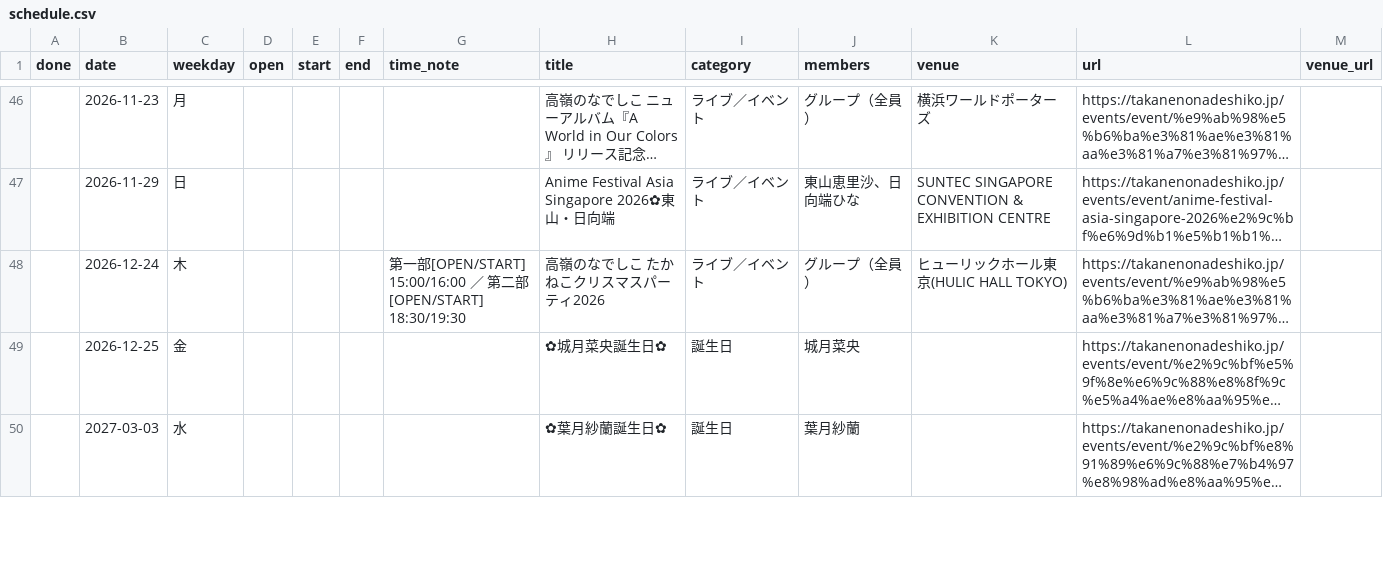
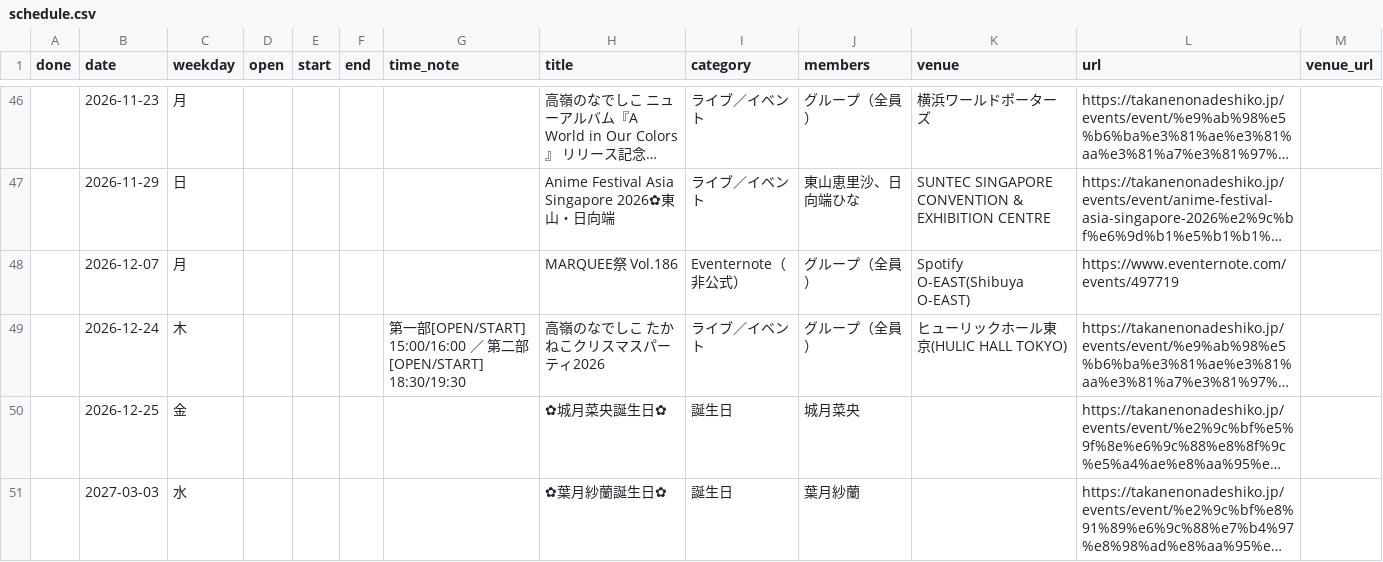
Before and after one commit to takaneko-fan/schedule, a CSV file: schedule.csv, drawn as a sheet; only a part is shown, gaps mark what is left out; long unchanged cells end in …; the diff names each change by its address in the sheet, - before the commit and + after, or states it on an @@ line.

```diff
--- a/schedule.csv
+++ b/schedule.csv
+row 48:  | 2026-12-07 | 月 |  |  |  |  | MARQUEE祭 Vol.186 | Eventernote（非公式） | グループ（全員） | Spotify O-EAST(Shibuya O-EAST) | https://www.eventernote.com/events/497719
```
Also changed, not shown: deadlines.csv, 3 other files.
